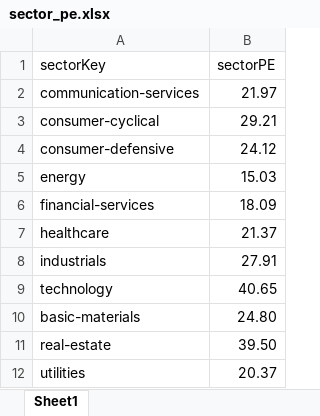
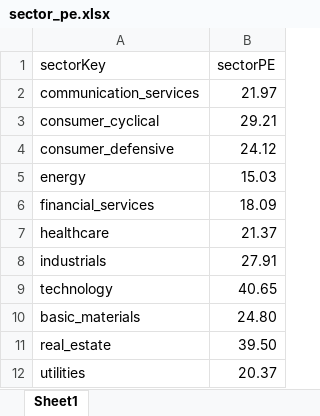
Before and after one commit to rvschaan-rgb/stock-screener, an Excel workbook: stock_market/data/sector_pe.xlsx, sheet Sheet1, drawn as a sheet; values as stored, in another font and other column widths than the file's, no borders; the diff names each change by its address in the sheet, - before the commit and + after, or states it on an @@ line.

```diff
--- a/stock_market/data/sector_pe.xlsx (sheet Sheet1)
+++ b/stock_market/data/sector_pe.xlsx (sheet Sheet1)
-A2 (sectorKey): communication-services
+A2 (sectorKey): communication_services
-A3 (sectorKey): consumer-cyclical
+A3 (sectorKey): consumer_cyclical
-A4 (sectorKey): consumer-defensive
+A4 (sectorKey): consumer_defensive
-A6 (sectorKey): financial-services
+A6 (sectorKey): financial_services
-A10 (sectorKey): basic-materials
+A10 (sectorKey): basic_materials
-A11 (sectorKey): real-estate
+A11 (sectorKey): real_estate
```
Also changed, not shown: 12 other files.
